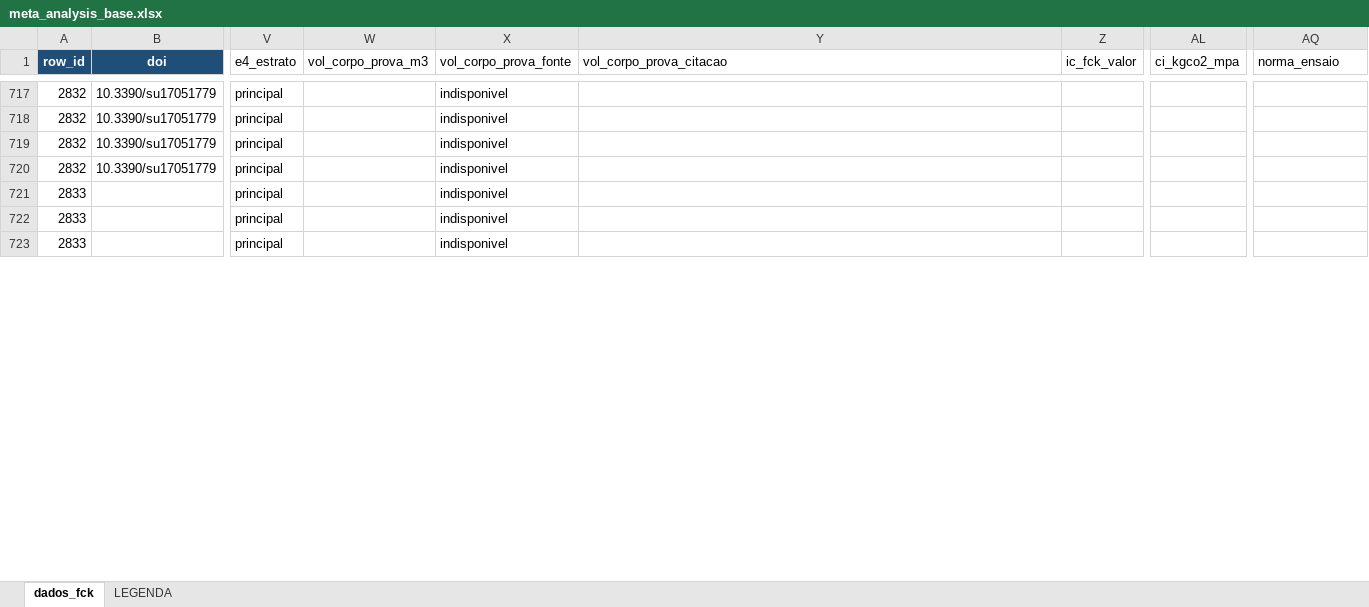
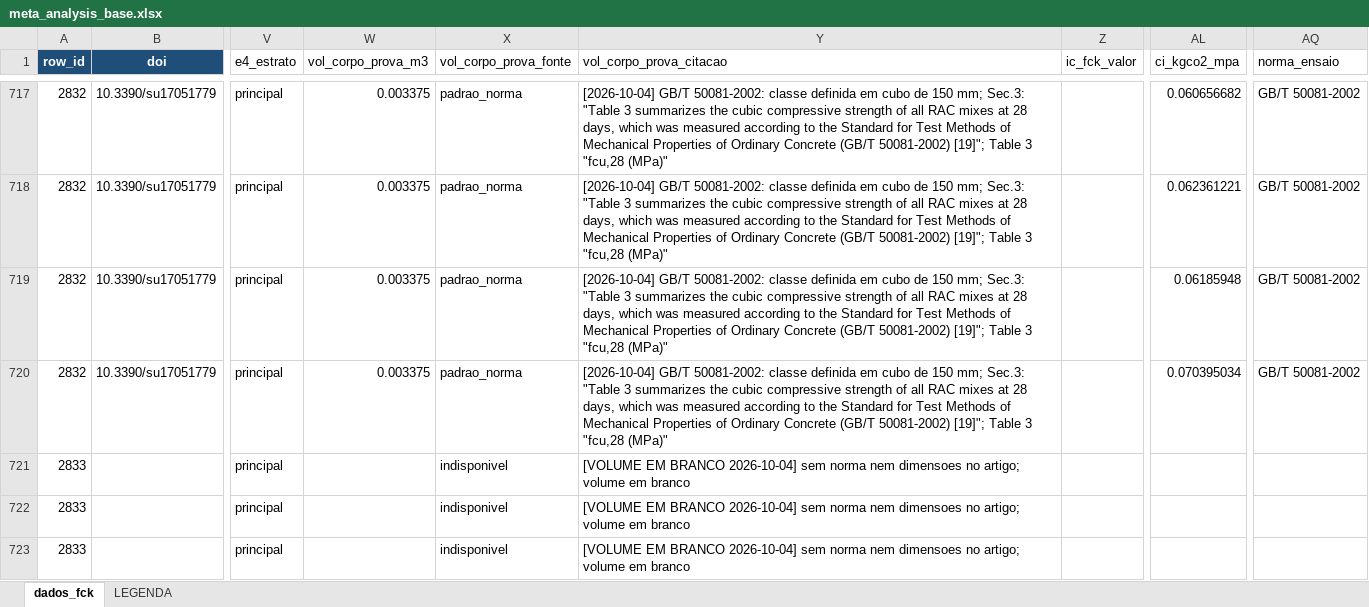
Before and after one commit to kielima/revisao-sistematica-literatura, an Excel workbook: meta_analysis_base.xlsx, sheet dados_fck, drawn as a sheet; only a part is shown, gaps mark what is left out; values as stored, in another font and other column widths than the file's, no borders; the diff covers the shown part only; the diff names each change by its address in the sheet, - before the commit and + after, or states it on an @@ line.

```diff
--- a/meta_analysis_base.xlsx (sheet dados_fck)
+++ b/meta_analysis_base.xlsx (sheet dados_fck)
-W717:W720 (vol_corpo_prova_m3): (empty)
+W717:W720 (vol_corpo_prova_m3): 0.003375
-X717:X720 (vol_corpo_prova_fonte): indisponivel
+X717:X720 (vol_corpo_prova_fonte): padrao_norma
-Y717:Y720 (vol_corpo_prova_citacao): (empty)
+Y717:Y720 (vol_corpo_prova_citacao): [2026-10-04] GB/T 50081-2002: classe definida em cubo de 150 mm; Sec.3: "Table 3 summarizes the cubic compressive strength of all RAC mixes at 28 days, which was measured according to the Standard for Test Methods of Mechanical Properties of Ordinary Concrete (GB/T 50081-2002) [19]"; Table 3 "fcu,28 (MPa)"
-AL717 (ci_kgco2_mpa): (empty)
+AL717 (ci_kgco2_mpa): 0.060656682
-AQ717:AQ720 (norma_ensaio): (empty)
+AQ717:AQ720 (norma_ensaio): GB/T 50081-2002
-AL718 (ci_kgco2_mpa): (empty)
+AL718 (ci_kgco2_mpa): 0.062361221
-AL719 (ci_kgco2_mpa): (empty)
+AL719 (ci_kgco2_mpa): 0.06185948
-AL720 (ci_kgco2_mpa): (empty)
+AL720 (ci_kgco2_mpa): 0.070395034
-Y721:Y723 (vol_corpo_prova_citacao): (empty)
+Y721:Y723 (vol_corpo_prova_citacao): [VOLUME EM BRANCO 2026-10-04] sem norma nem dimensoes no artigo; volume em branco
```
Also changed, not shown: other rows of this sheet, 24 other files.
